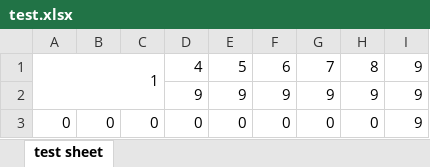
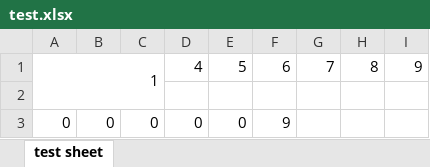
Before and after one commit to liesauer/EPPlus4PHP, an Excel workbook: EPPlus4PHP.Test.PHP/test.xlsx, sheet test sheet, drawn as a sheet; values as stored, in another font and other column widths than the file's, no borders; the diff names each change by its address in the sheet, - before the commit and + after, or states it on an @@ line.

```diff
--- a/EPPlus4PHP.Test.PHP/test.xlsx (sheet test sheet)
+++ b/EPPlus4PHP.Test.PHP/test.xlsx (sheet test sheet)
-row 2:  |  |  | 9 | 9 | 9 | 9 | 9 | 9
+row 2: (empty)
-F3: 0
+F3: 9
-G3: 0
+G3: (empty)
-H3: 0
+H3: (empty)
-I3: 9
+I3: (empty)
```
Also changed, not shown: 2 other files.
